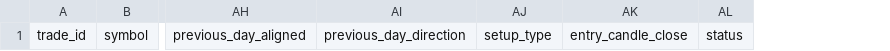
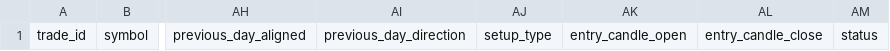
Before and after one commit to sureshr89/nse-catalyst-trading-bot, a CSV file: outputs/trades.csv, drawn as a sheet; only a part is shown, gaps mark what is left out; the diff names each change by its address in the sheet, - before the commit and + after, or states it on an @@ line.

Commit message:
Align trade journal schema with full setup context

```diff
--- a/outputs/trades.csv
+++ b/outputs/trades.csv
+column AK, row 1: entry_candle_open
```
